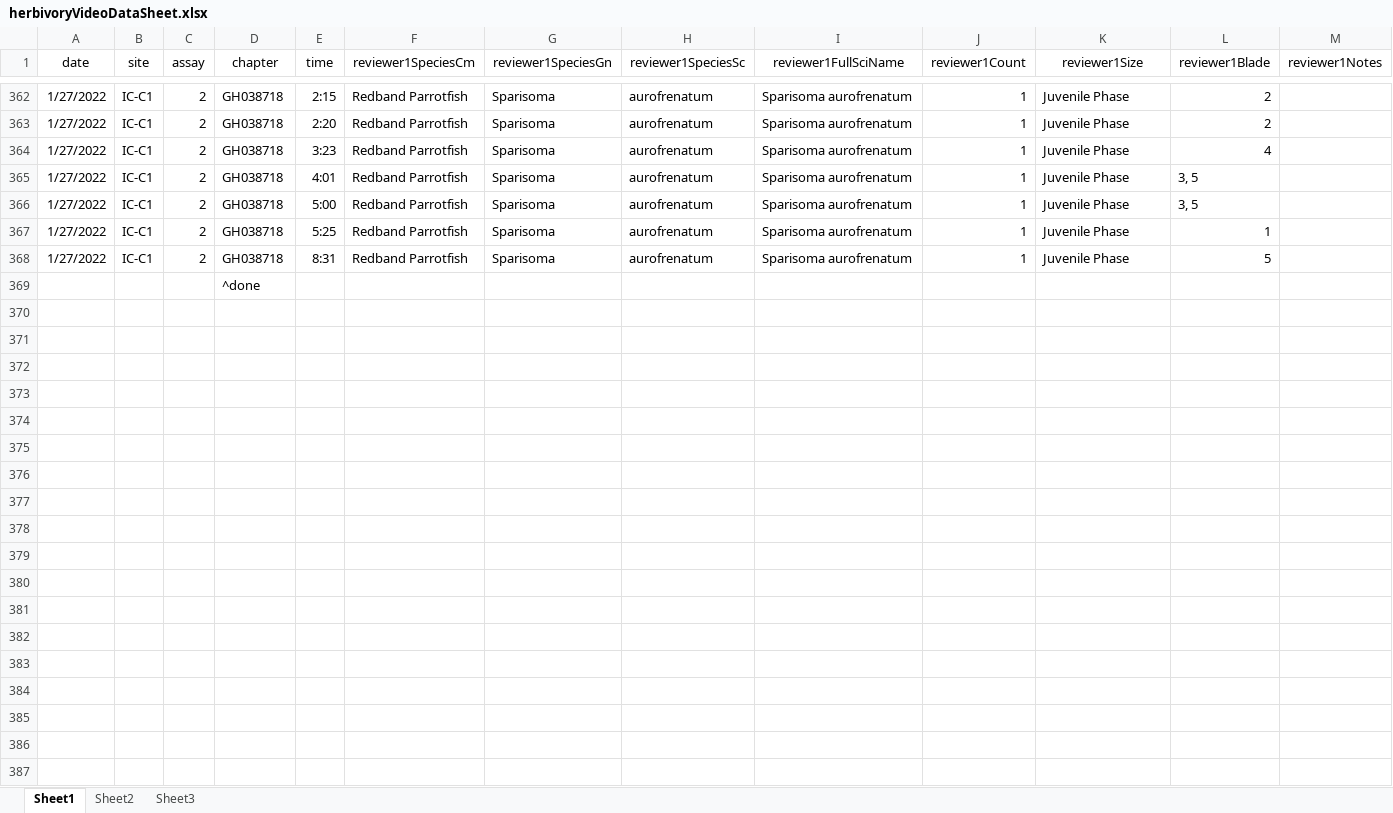
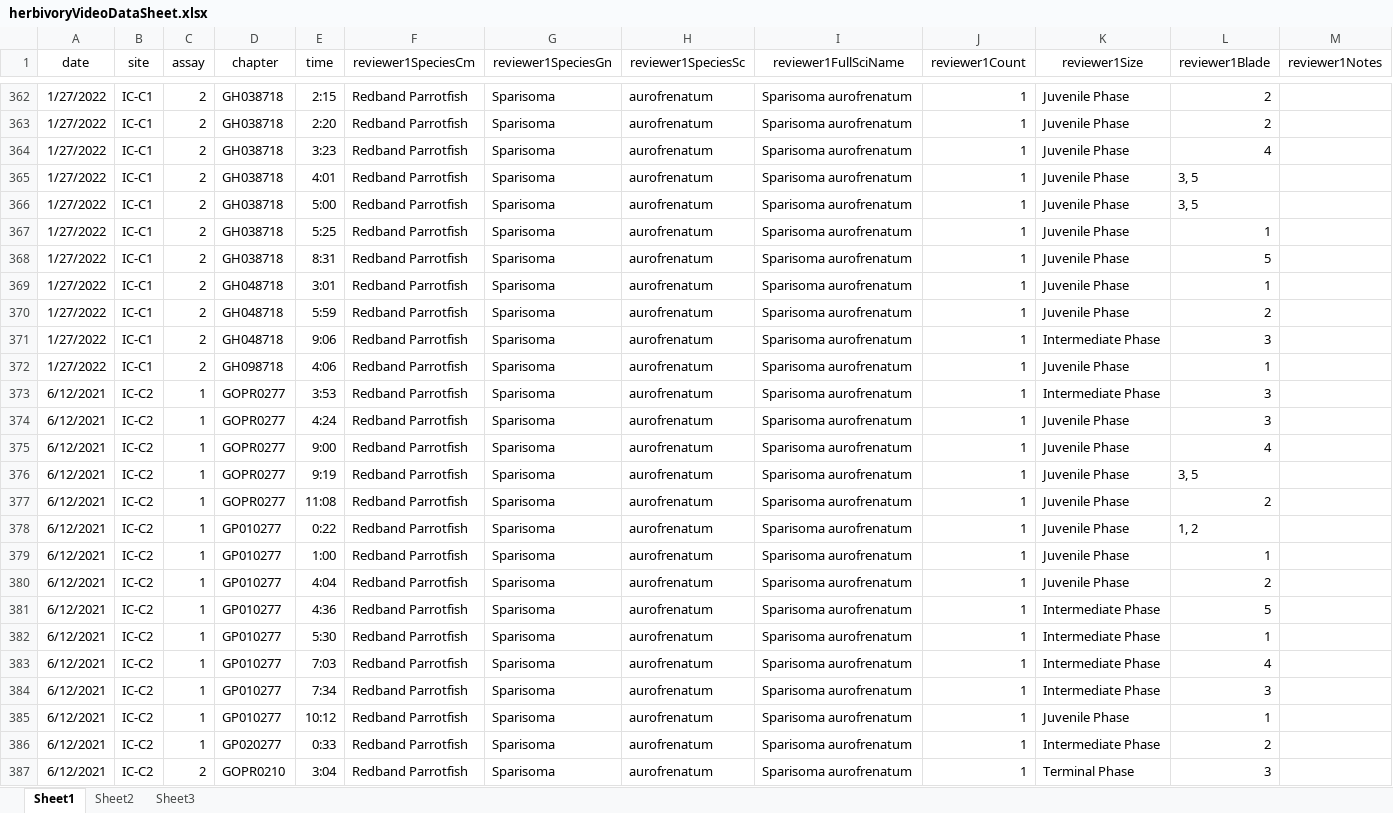
Before and after one commit to icombs2017/photogrammetryNOAA, an Excel workbook: herbivory/data/herbivoryVideoDataSheet.xlsx, sheet Sheet1, drawn as a sheet; only a part is shown, gaps mark what is left out; values as stored, in another font and other column widths than the file's, no borders; removed rows and columns are numbered as before the commit, all else as after; rows hold the shown columns only; the diff covers the shown part only; the diff names each change by its address in the sheet, - before the commit and + after, or states it on an @@ line.

Commit message:
more ID

```diff
--- a/herbivory/data/herbivoryVideoDataSheet.xlsx (sheet Sheet1)
+++ b/herbivory/data/herbivoryVideoDataSheet.xlsx (sheet Sheet1)
-row 369:  |  |  | ^done
+row 369: 1/27/2022 | IC-C1 | 2 | GH048718 | 3:01 | Redband Parrotfish | Sparisoma | aurofrenatum | Sparisoma aurofrenatum | 1 | Juvenile Phase | 1
+row 370: 1/27/2022 | IC-C1 | 2 | GH048718 | 5:59 | Redband Parrotfish | Sparisoma | aurofrenatum | Sparisoma aurofrenatum | 1 | Juvenile Phase | 2
+row 371: 1/27/2022 | IC-C1 | 2 | GH048718 | 9:06 | Redband Parrotfish | Sparisoma | aurofrenatum | Sparisoma aurofrenatum | 1 | Intermediate Phase | 3
+row 372: 1/27/2022 | IC-C1 | 2 | GH098718 | 4:06 | Redband Parrotfish | Sparisoma | aurofrenatum | Sparisoma aurofrenatum | 1 | Juvenile Phase | 1
+row 373: 6/12/2021 | IC-C2 | 1 | GOPR0277 | 3:53 | Redband Parrotfish | Sparisoma | aurofrenatum | Sparisoma aurofrenatum | 1 | Intermediate Phase | 3
+row 374: 6/12/2021 | IC-C2 | 1 | GOPR0277 | 4:24 | Redband Parrotfish | Sparisoma | aurofrenatum | Sparisoma aurofrenatum | 1 | Juvenile Phase | 3
+row 375: 6/12/2021 | IC-C2 | 1 | GOPR0277 | 9:00 | Redband Parrotfish | Sparisoma | aurofrenatum | Sparisoma aurofrenatum | 1 | Juvenile Phase | 4
+row 376: 6/12/2021 | IC-C2 | 1 | GOPR0277 | 9:19 | Redband Parrotfish | Sparisoma | aurofrenatum | Sparisoma aurofrenatum | 1 | Juvenile Phase | 3, 5
+row 377: 6/12/2021 | IC-C2 | 1 | GOPR0277 | 11:08 | Redband Parrotfish | Sparisoma | aurofrenatum | Sparisoma aurofrenatum | 1 | Juvenile Phase | 2
+row 378: 6/12/2021 | IC-C2 | 1 | GP010277 | 0:22 | Redband Parrotfish | Sparisoma | aurofrenatum | Sparisoma aurofrenatum | 1 | Juvenile Phase | 1, 2
+row 379: 6/12/2021 | IC-C2 | 1 | GP010277 | 1:00 | Redband Parrotfish | Sparisoma | aurofrenatum | Sparisoma aurofrenatum | 1 | Juvenile Phase | 1
+row 380: 6/12/2021 | IC-C2 | 1 | GP010277 | 4:04 | Redband Parrotfish | Sparisoma | aurofrenatum | Sparisoma aurofrenatum | 1 | Juvenile Phase | 2
+row 381: 6/12/2021 | IC-C2 | 1 | GP010277 | 4:36 | Redband Parrotfish | Sparisoma | aurofrenatum | Sparisoma aurofrenatum | 1 | Intermediate Phase | 5
+row 382: 6/12/2021 | IC-C2 | 1 | GP010277 | 5:30 | Redband Parrotfish | Sparisoma | aurofrenatum | Sparisoma aurofrenatum | 1 | Intermediate Phase | 1
+row 383: 6/12/2021 | IC-C2 | 1 | GP010277 | 7:03 | Redband Parrotfish | Sparisoma | aurofrenatum | Sparisoma aurofrenatum | 1 | Intermediate Phase | 4
+row 384: 6/12/2021 | IC-C2 | 1 | GP010277 | 7:34 | Redband Parrotfish | Sparisoma | aurofrenatum | Sparisoma aurofrenatum | 1 | Intermediate Phase | 3
+row 385: 6/12/2021 | IC-C2 | 1 | GP010277 | 10:12 | Redband Parrotfish | Sparisoma | aurofrenatum | Sparisoma aurofrenatum | 1 | Juvenile Phase | 1
+row 386: 6/12/2021 | IC-C2 | 1 | GP020277 | 0:33 | Redband Parrotfish | Sparisoma | aurofrenatum | Sparisoma aurofrenatum | 1 | Intermediate Phase | 2
+row 387: 6/12/2021 | IC-C2 | 2 | GOPR0210 | 3:04 | Redband Parrotfish | Sparisoma | aurofrenatum | Sparisoma aurofrenatum | 1 | Terminal Phase | 3
```
Also changed, not shown: 31 added rows elsewhere in this sheet.
